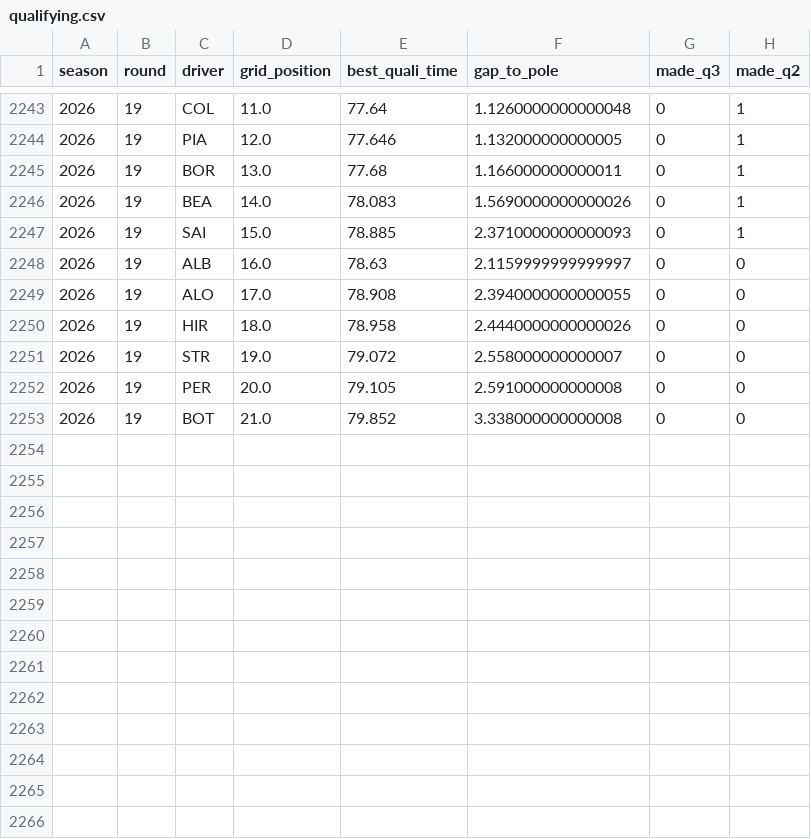
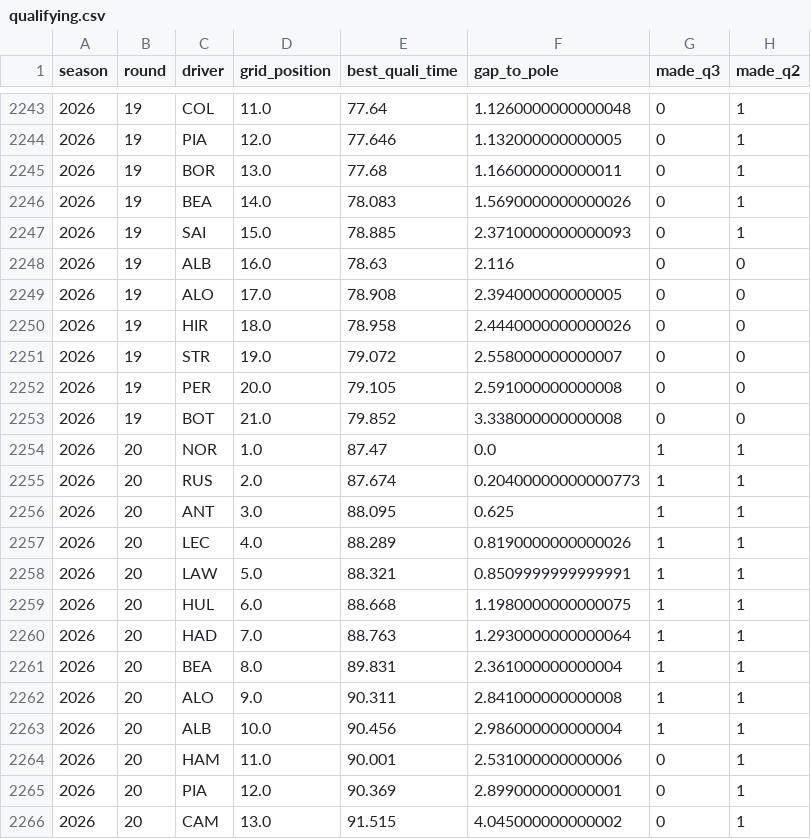
Before and after one commit to wassimFares/f1-predictor-mlops, a CSV file: data/raw/qualifying.csv, drawn as a sheet; only a part is shown, gaps mark what is left out; the diff covers the shown part only.

```diff
--- a/data/raw/qualifying.csv
+++ b/data/raw/qualifying.csv
@@ -2247,4 +2247,4 @@ season,round,driver,grid_position,best_quali_time,gap_to_pole,made_q3,made_q2
 2026,19,SAI,15.0,78.885,2.3710000000000093,0,1
-2026,19,ALB,16.0,78.63,2.1159999999999997,0,0
-2026,19,ALO,17.0,78.908,2.3940000000000055,0,0
+2026,19,ALB,16.0,78.63,2.116,0,0
+2026,19,ALO,17.0,78.908,2.394000000000005,0,0
 2026,19,HIR,18.0,78.958,2.4440000000000026,0,0
@@ -2253 +2253,14 @@ season,round,driver,grid_position,best_quali_time,gap_to_pole,made_q3,made_q2
 2026,19,BOT,21.0,79.852,3.338000000000008,0,0
+2026,20,NOR,1.0,87.47,0.0,1,1
+2026,20,RUS,2.0,87.674,0.20400000000000773,1,1
+2026,20,ANT,3.0,88.095,0.625,1,1
+2026,20,LEC,4.0,88.289,0.8190000000000026,1,1
+2026,20,LAW,5.0,88.321,0.8509999999999991,1,1
+2026,20,HUL,6.0,88.668,1.1980000000000075,1,1
+2026,20,HAD,7.0,88.763,1.2930000000000064,1,1
+2026,20,BEA,8.0,89.831,2.361000000000004,1,1
+2026,20,ALO,9.0,90.311,2.841000000000008,1,1
+2026,20,ALB,10.0,90.456,2.986000000000004,1,1
+2026,20,HAM,11.0,90.001,2.531000000000006,0,1
+2026,20,PIA,12.0,90.369,2.899000000000001,0,1
+2026,20,CAM,13.0,91.515,4.045000000000002,0,1
```
Also changed, not shown: 9 added rows and 4 edited cells elsewhere in this file, data/processed/features.csv, data/raw/races.csv, 6 other files.
